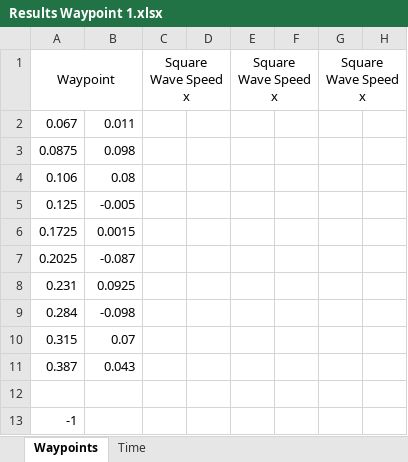
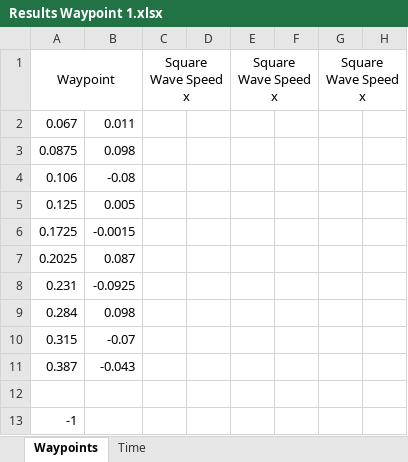
Before and after one commit to Aasavmp/Robotics-Systems-A2, an Excel workbook: Assessment 2 v1/Results Waypoint 1.xlsx, sheet Waypoints, drawn as a sheet; only a part is shown; values as stored, in another font and other column widths than the file's, no borders; the diff names each change by its address in the sheet, - before the commit and + after, or states it on an @@ line.

Commit message:
excel1

```diff
--- a/Assessment 2 v1/Results Waypoint 1.xlsx (sheet Waypoints)
+++ b/Assessment 2 v1/Results Waypoint 1.xlsx (sheet Waypoints)
-B4: 0.08
+B4: -0.08
-B5: -0.005
+B5: 0.005
-B6: 0.0015
+B6: -0.0015
-B7: -0.087
+B7: 0.087
-B8: 0.0925
+B8: -0.0925
-B9: -0.098
+B9: 0.098
-B10: 0.07
+B10: -0.07
-B11: 0.043
+B11: -0.043
```
